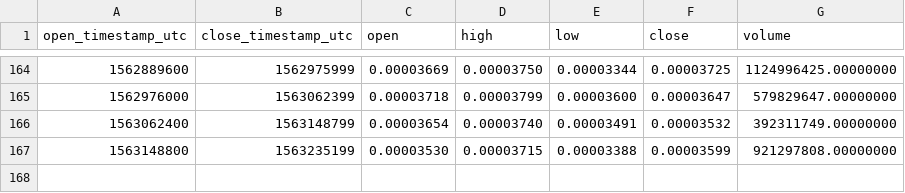
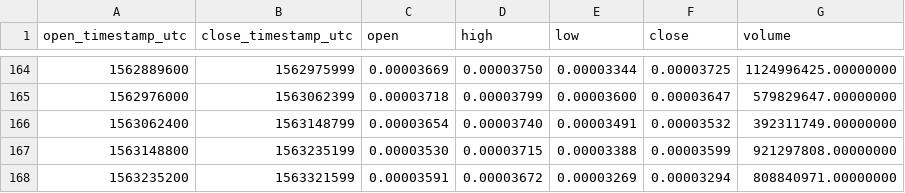
Before and after one commit to cryptobigbro/binance-BTTBNB, a CSV file: binance-BTTBNB-1d.csv, drawn as a sheet; only a part is shown, gaps mark what is left out.

```diff
--- a/binance-BTTBNB-1d.csv
+++ b/binance-BTTBNB-1d.csv
@@ -167 +167,2 @@ open_timestamp_utc,close_timestamp_utc,open,high,low,close,volume
 1563148800,1563235199,0.00003530,0.00003715,0.00003388,0.00003599,921297808.00000000
+1563235200,1563321599,0.00003591,0.00003672,0.00003269,0.00003294,808840971.00000000
```
Also changed, not shown: binance-BTTBNB-1h.csv.
